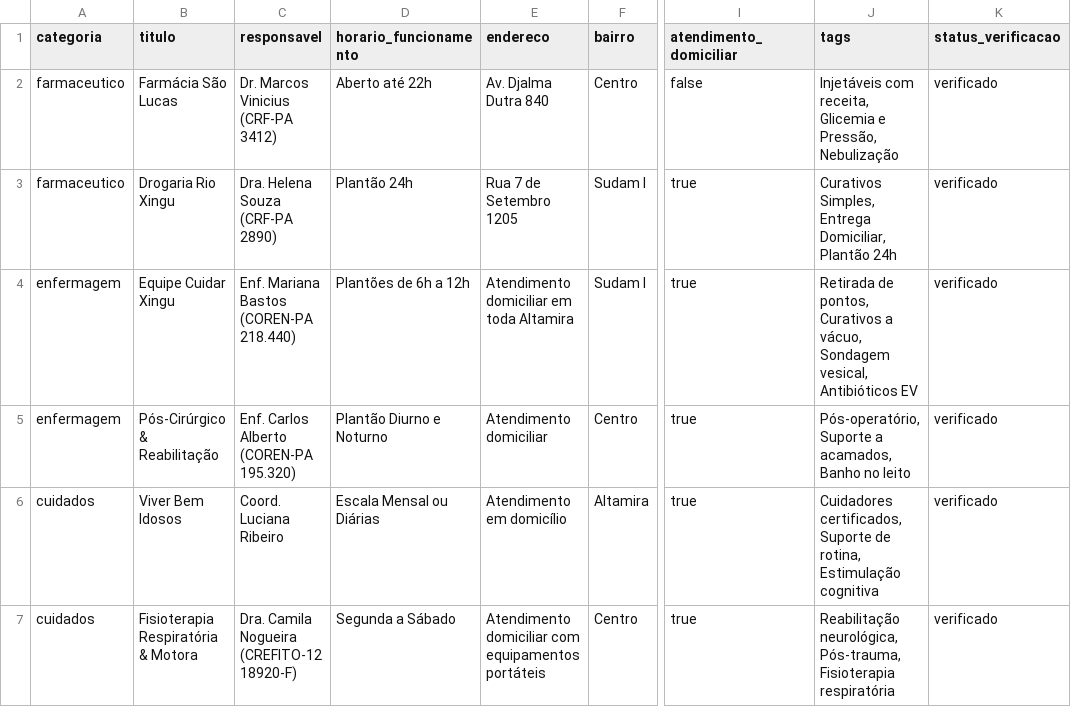
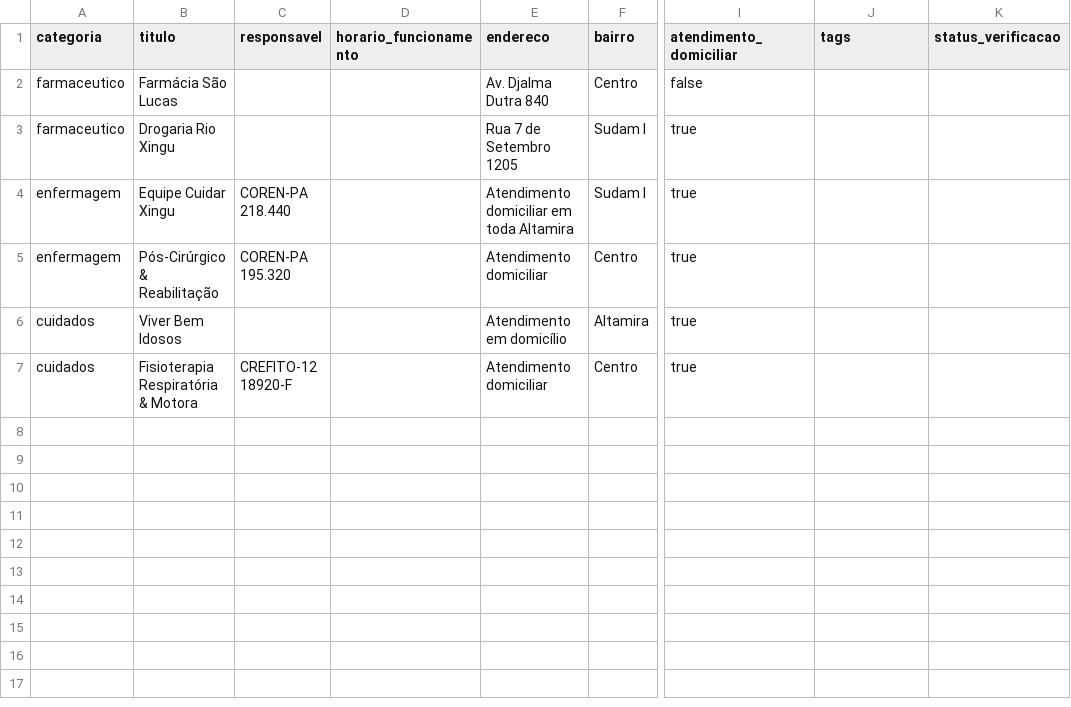
Before and after one commit to Raixu01/guia-saude-altamira, a CSV file: backend/data/sample_planilha_servicos.csv, drawn as a sheet; only a part is shown, gaps mark what is left out; the diff names each change by its address in the sheet, - before the commit and + after, or states it on an @@ line.

Commit message:
feat: refinamentos de UI em servicos e exames, exibicao de COREN e scripts de carga de dados

```diff
--- a/backend/data/sample_planilha_servicos.csv
+++ b/backend/data/sample_planilha_servicos.csv
-C2 (responsavel): Dr. Marcos Vinicius (CRF-PA 3412)
+C2 (responsavel): (empty)
-D2 (horario_funcionamento): Aberto até 22h
+D2 (horario_funcionamento): (empty)
-J2 (tags): Injetáveis com receita, Glicemia e Pressão, Nebulização
+J2 (tags): (empty)
-K2:K7 (status_verificacao): verificado
+K2:K7 (status_verificacao): (empty)
-C3 (responsavel): Dra. Helena Souza (CRF-PA 2890)
+C3 (responsavel): (empty)
-D3 (horario_funcionamento): Plantão 24h
+D3 (horario_funcionamento): (empty)
-J3 (tags): Curativos Simples, Entrega Domiciliar, Plantão 24h
+J3 (tags): (empty)
-C4 (responsavel): Enf. Mariana Bastos (COREN-PA 218.440)
+C4 (responsavel): COREN-PA 218.440
-D4 (horario_funcionamento): Plantões de 6h a 12h
+D4 (horario_funcionamento): (empty)
-J4 (tags): Retirada de pontos, Curativos a vácuo, Sondagem vesical, Antibióticos EV
+J4 (tags): (empty)
-C5 (responsavel): Enf. Carlos Alberto (COREN-PA 195.320)
+C5 (responsavel): COREN-PA 195.320
-D5 (horario_funcionamento): Plantão Diurno e Noturno
+D5 (horario_funcionamento): (empty)
-J5 (tags): Pós-operatório, Suporte a acamados, Banho no leito
+J5 (tags): (empty)
-C6 (responsavel): Coord. Luciana Ribeiro
+C6 (responsavel): (empty)
-D6 (horario_funcionamento): Escala Mensal ou Diárias
+D6 (horario_funcionamento): (empty)
-J6 (tags): Cuidadores certificados, Suporte de rotina, Estimulação cognitiva
+J6 (tags): (empty)
-C7 (responsavel): Dra. Camila Nogueira (CREFITO-12 18920-F)
+C7 (responsavel): CREFITO-12 18920-F
-D7 (horario_funcionamento): Segunda a Sábado
+D7 (horario_funcionamento): (empty)
-E7 (endereco): Atendimento domiciliar com equipamentos portáteis
+E7 (endereco): Atendimento domiciliar
-J7 (tags): Reabilitação neurológica, Pós-trauma, Fisioterapia respiratória
+J7 (tags): (empty)
```
Also changed, not shown: 16 other files.
